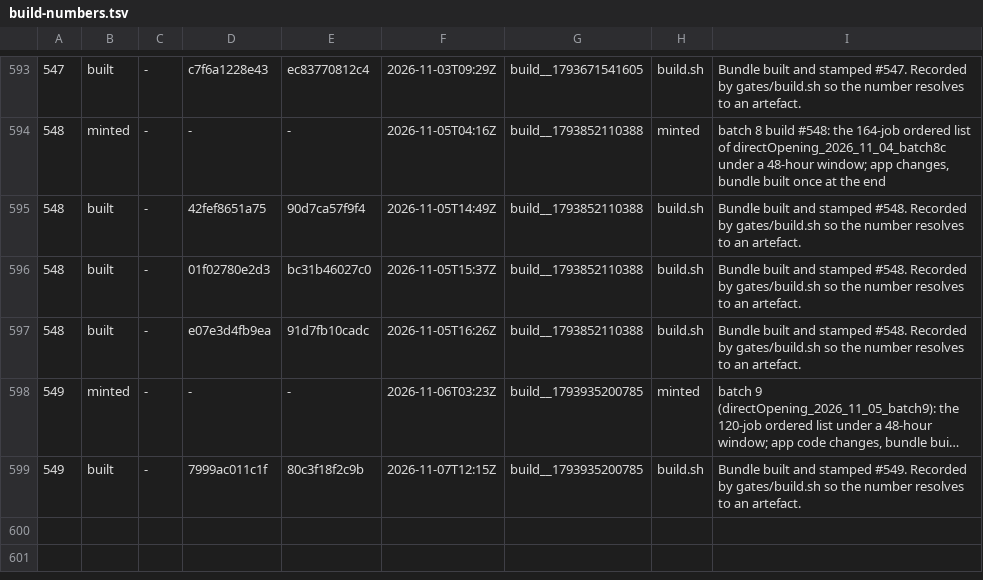
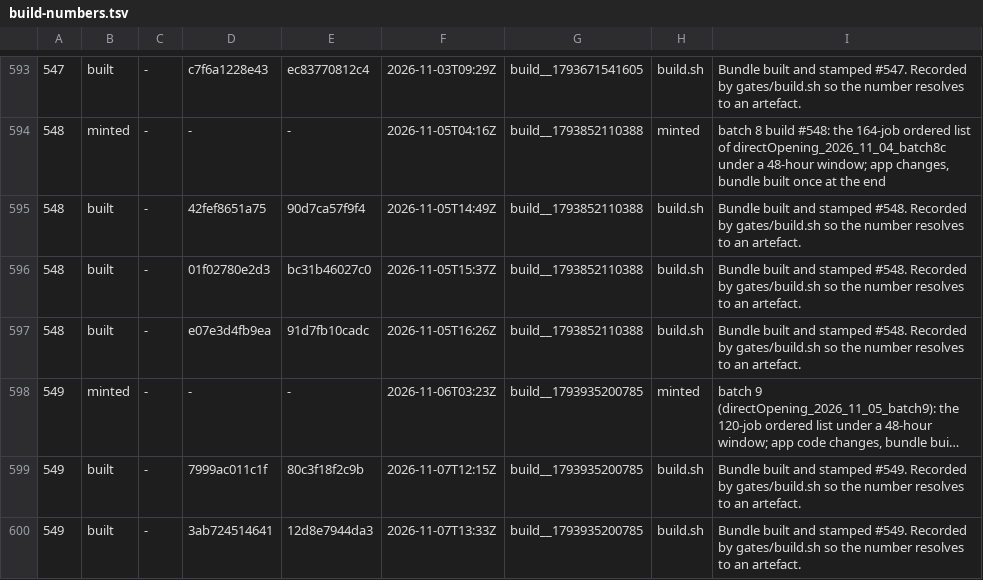
Before and after one commit to LearnToCheckmate/chess-trainer, a TSV file: gates/build-numbers.tsv, drawn as a sheet; only a part is shown, gaps mark what is left out; long unchanged cells end in …; the diff names each change by its address in the sheet, - before the commit and + after, or states it on an @@ line.

```diff
--- a/gates/build-numbers.tsv
+++ b/gates/build-numbers.tsv
+row 600: 549 | built | - | 3ab724514641 | 12d8e7944da3 | 2026-11-07T13:33Z | build__1793935200785 | build.sh | Bundle built and stamped #549. Recorded by gates/build.sh so the number resolves to an artefact.
```
Also changed, not shown: 1 other file.
